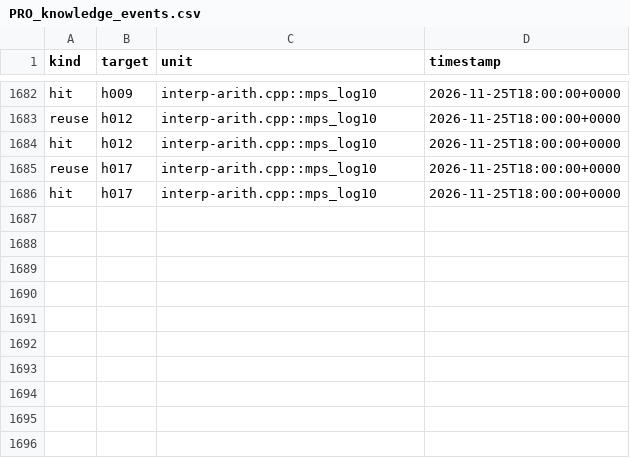
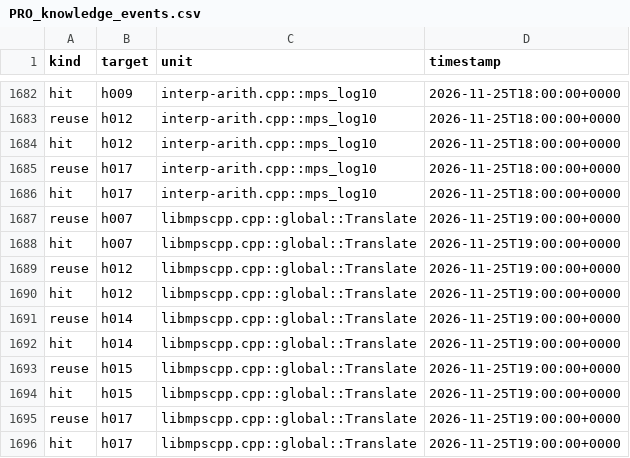
Before and after one commit to mjandrews1/mumps-research, a CSV file: wp2/logs/PRO_knowledge_events.csv, drawn as a sheet; only a part is shown, gaps mark what is left out; the diff names each change by its address in the sheet, - before the commit and + after, or states it on an @@ line.

Commit message:
B5 unit 147 (libmpscpp.cpp::global::Translate): the dollar-translate over the global value (vendor 4292-4316) - u84 GlobalFnumber template, mstring Concat chain folded to command concat (DOLLAR+translate, CodedOpen/value/CodedComma/a1/CodedClose), v1d[1] write + fcn + bd[1] readback; ev +10, journal +1

```diff
--- a/wp2/logs/PRO_knowledge_events.csv
+++ b/wp2/logs/PRO_knowledge_events.csv
+row 1687: reuse | h007 | libmpscpp.cpp::global::Translate | 2026-11-25T19:00:00+0000
+row 1688: hit | h007 | libmpscpp.cpp::global::Translate | 2026-11-25T19:00:00+0000
+row 1689: reuse | h012 | libmpscpp.cpp::global::Translate | 2026-11-25T19:00:00+0000
+row 1690: hit | h012 | libmpscpp.cpp::global::Translate | 2026-11-25T19:00:00+0000
+row 1691: reuse | h014 | libmpscpp.cpp::global::Translate | 2026-11-25T19:00:00+0000
+row 1692: hit | h014 | libmpscpp.cpp::global::Translate | 2026-11-25T19:00:00+0000
+row 1693: reuse | h015 | libmpscpp.cpp::global::Translate | 2026-11-25T19:00:00+0000
+row 1694: hit | h015 | libmpscpp.cpp::global::Translate | 2026-11-25T19:00:00+0000
+row 1695: reuse | h017 | libmpscpp.cpp::global::Translate | 2026-11-25T19:00:00+0000
+row 1696: hit | h017 | libmpscpp.cpp::global::Translate | 2026-11-25T19:00:00+0000
```
Also changed, not shown: 2 other files.
